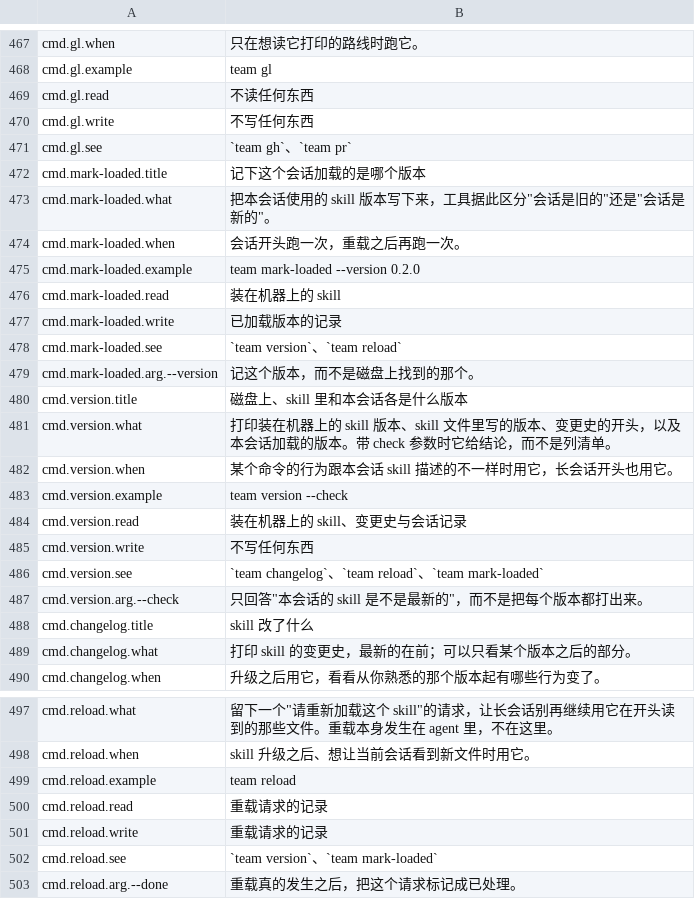
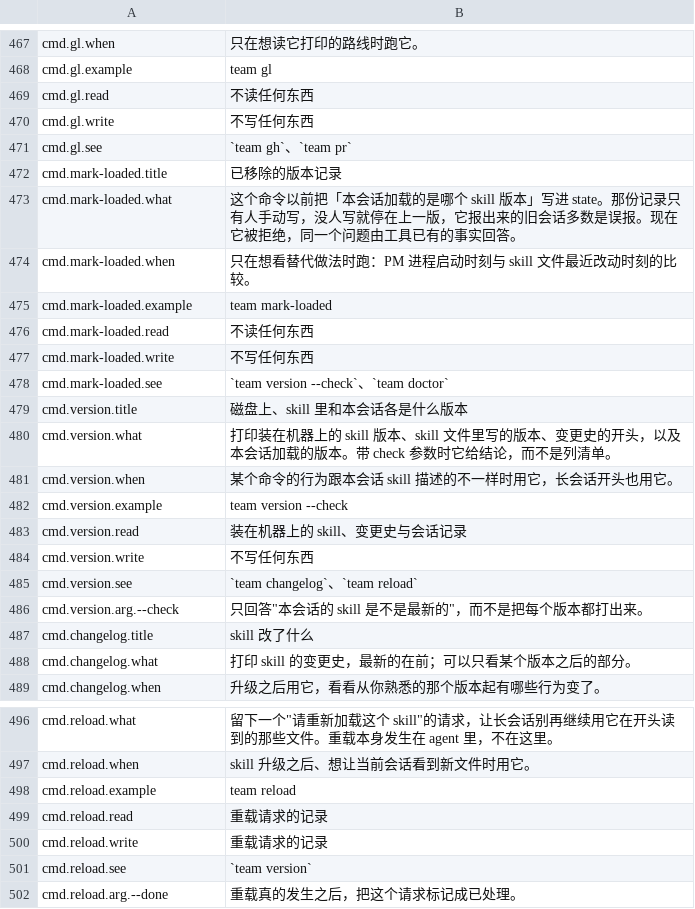
Before and after one commit to Track07-cda/teamsmith, a TSV file: skills/teamsmith/scripts/strings/help.zh.tsv, drawn as a sheet; only a part is shown, gaps mark what is left out.

```diff
--- a/skills/teamsmith/scripts/strings/help.zh.tsv
+++ b/skills/teamsmith/scripts/strings/help.zh.tsv
@@ -471,10 +471,9 @@ cmd.gl.write	不写任何东西
 cmd.gl.see	`team gh`、`team pr`
-cmd.mark-loaded.title	记下这个会话加载的是哪个版本
-cmd.mark-loaded.what	把本会话使用的 skill 版本写下来，工具据此区分"会话是旧的"还是"会话是新的"。
-cmd.mark-loaded.when	会话开头跑一次，重载之后再跑一次。
-cmd.mark-loaded.example	team mark-loaded --version 0.2.0
-cmd.mark-loaded.read	装在机器上的 skill
-cmd.mark-loaded.write	已加载版本的记录
-cmd.mark-loaded.see	`team version`、`team reload`
-cmd.mark-loaded.arg.--version	记这个版本，而不是磁盘上找到的那个。
+cmd.mark-loaded.title	已移除的版本记录
+cmd.mark-loaded.what	这个命令以前把「本会话加载的是哪个 skill 版本」写进 state。那份记录只有人手动写，没人写就停在上一版，它报出来的旧会话多数是误报。现在它被拒绝，同一个问题由工具已有的事实回答。
+cmd.mark-loaded.when	只在想看替代做法时跑：PM 进程启动时刻与 skill 文件最近改动时刻的比较。
+cmd.mark-loaded.example	team mark-loaded
+cmd.mark-loaded.read	不读任何东西
+cmd.mark-loaded.write	不写任何东西
+cmd.mark-loaded.see	`team version --check`、`team doctor`
 cmd.version.title	磁盘上、skill 里和本会话各是什么版本
@@ -485,3 +484,3 @@ cmd.version.read	装在机器上的 skill、变更史与会话记录
 cmd.version.write	不写任何东西
-cmd.version.see	`team changelog`、`team reload`、`team mark-loaded`
+cmd.version.see	`team changelog`、`team reload`
 cmd.version.arg.--check	只回答"本会话的 skill 是不是最新的"，而不是把每个版本都打出来。
@@ -501,3 +500,3 @@ cmd.reload.read	重载请求的记录
 cmd.reload.write	重载请求的记录
-cmd.reload.see	`team version`、`team mark-loaded`
+cmd.reload.see	`team version`
 cmd.reload.arg.--done	重载真的发生之后，把这个请求标记成已处理。
```
Also changed, not shown: skills/teamsmith/scripts/strings/commands.tsv, skills/teamsmith/scripts/strings/help.en.tsv, 9 other files.
